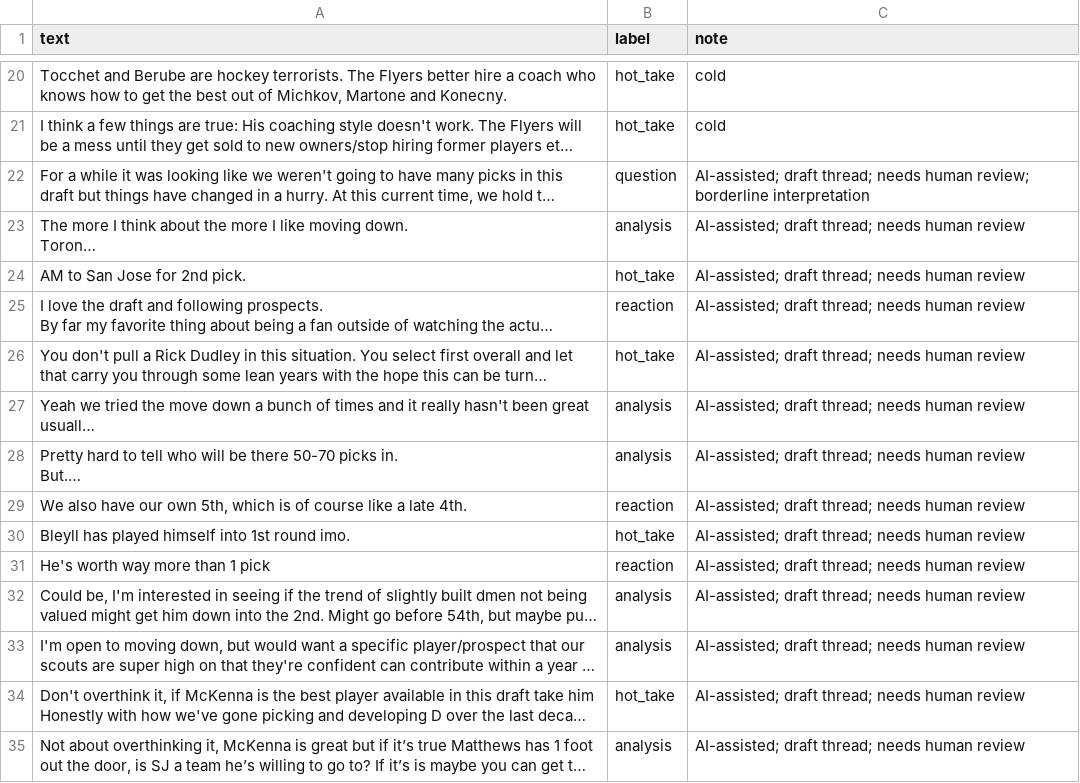
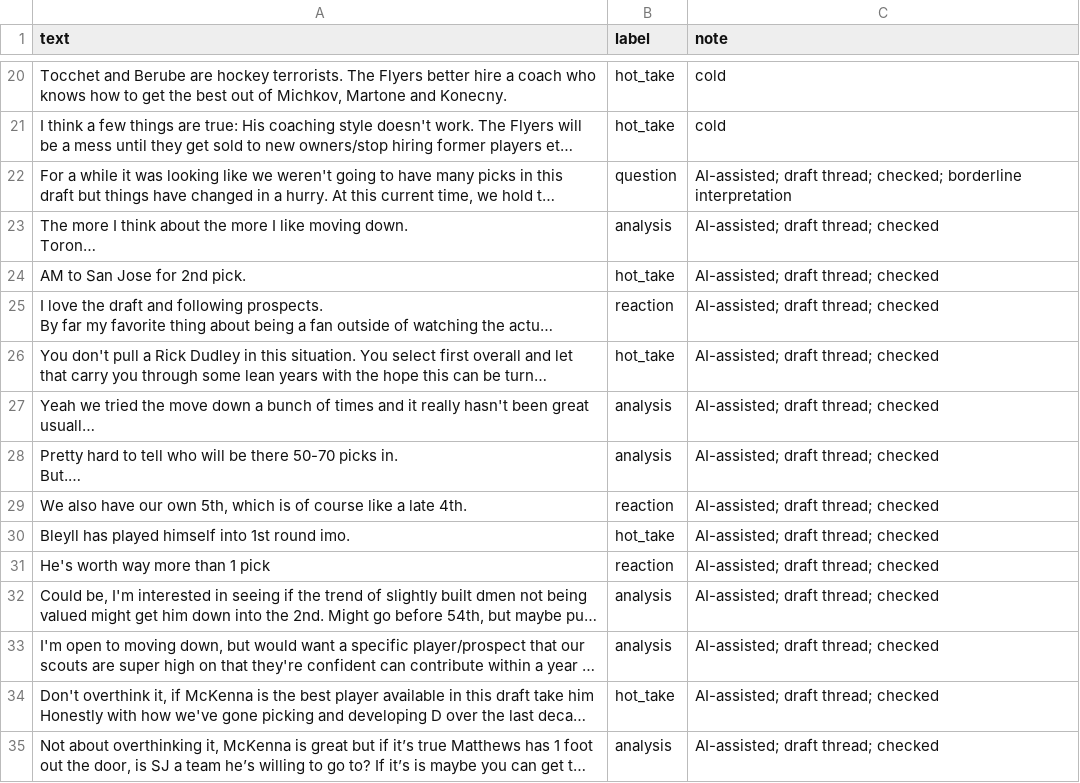
Before and after one commit to demo-7777/ai201-project3-takemeter-starter-v2026, a CSV file: labels.csv, drawn as a sheet; only a part is shown, gaps mark what is left out; long unchanged cells end in …; the diff covers the shown part only; the diff names each change by its address in the sheet, - before the commit and + after, or states it on an @@ line.

Commit message:
Milestone 6: README write-up, label notes, criteria reasons

```diff
--- a/labels.csv
+++ b/labels.csv
-C22 (note): …draft thread; needs human review; borderline interpretation
+C22 (note): …draft thread; checked; borderline interpretation
-C23:C35 (note): AI-assisted; draft thread; needs human review
+C23:C35 (note): AI-assisted; draft thread; checked
```
Also changed, not shown: 167 edited cells elsewhere in this file, 2 other files.
